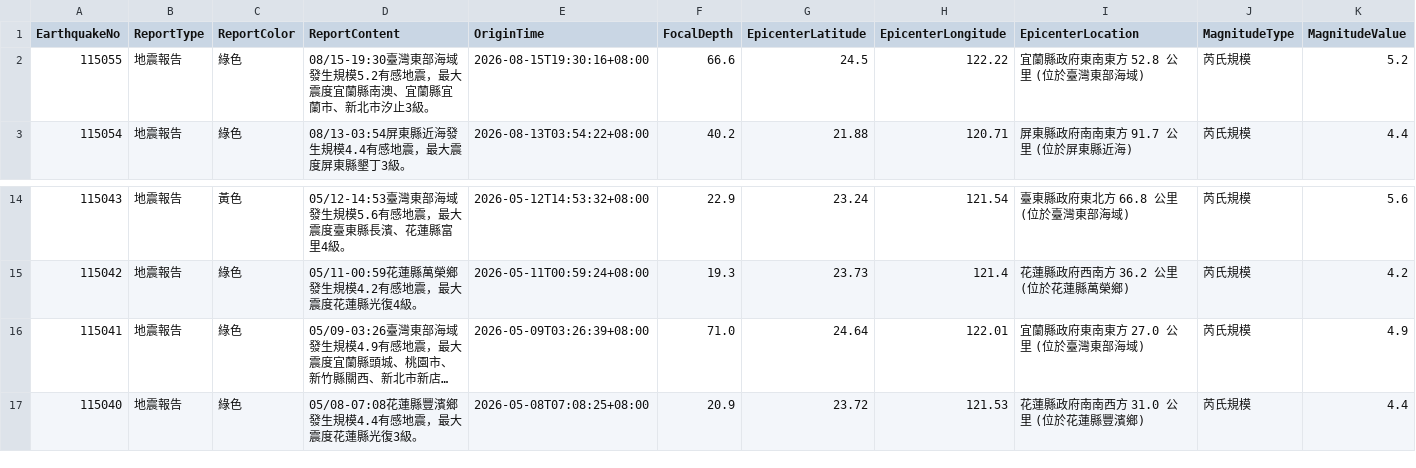
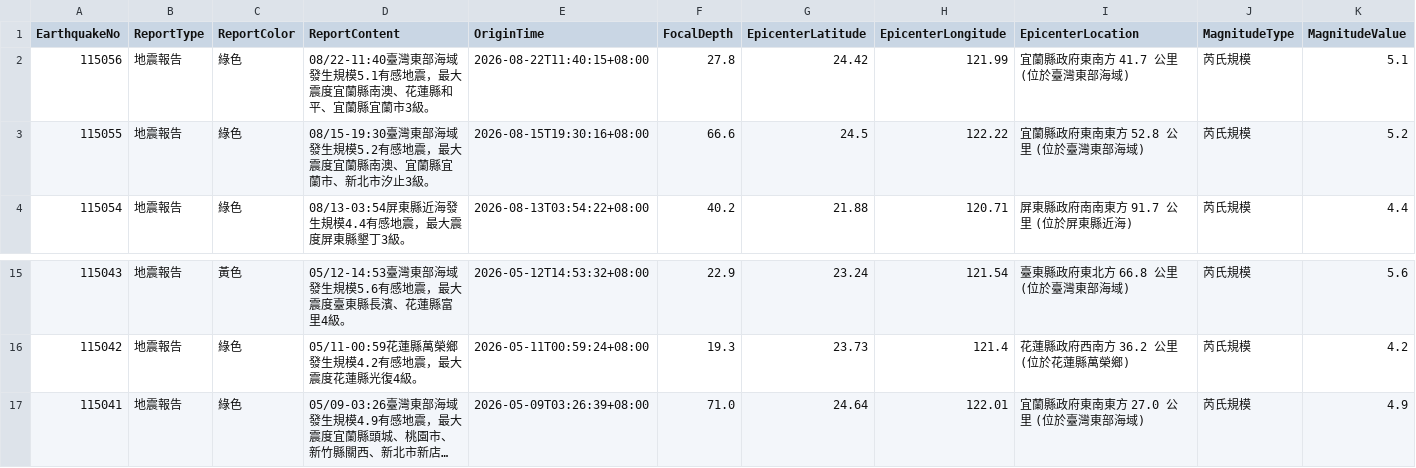
Before and after one commit to FatFang/crawler, a CSV file: api1.csv, drawn as a sheet; only a part is shown, gaps mark what is left out; long unchanged cells end in …; removed rows and columns are numbered as before the commit, all else as after; rows hold the shown columns only; the diff names each change by its address in the sheet, - before the commit and + after, or states it on an @@ line.

Commit message:
Update api1.csv by bot

```diff
--- a/api1.csv
+++ b/api1.csv
+row 2: 115056 | 地震報告 | 綠色 | 08/22-11:40臺灣東部海域發生規模5.1有感地震，最大震度宜蘭縣南澳、花蓮縣和平、宜蘭縣宜蘭市3級。 | 2026-08-22T11:40:15+08:00 | 27.8 | 24.42 | 121.99 | 宜蘭縣政府東南方 41.7 公里 (位於臺灣東部海域) | 芮氏規模 | 5.1
-row 17: 115040 | 地震報告 | 綠色 | 05/08-07:08花蓮縣豐濱鄉發生規模4.4有感地震，最大震度花蓮縣光復3級。 | 2026-05-08T07:08:25+08:00 | 20.9 | 23.72 | 121.53 | 花蓮縣政府南南西方 31.0 公里 (位於花蓮縣豐濱鄉) | 芮氏規模 | 4.4
```
